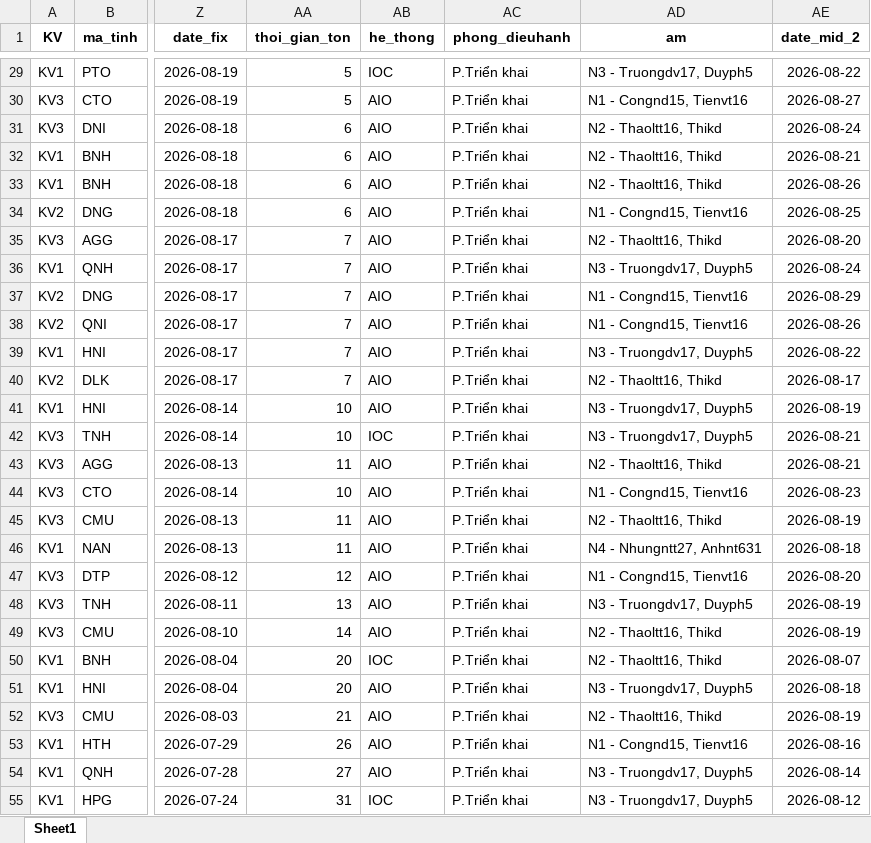
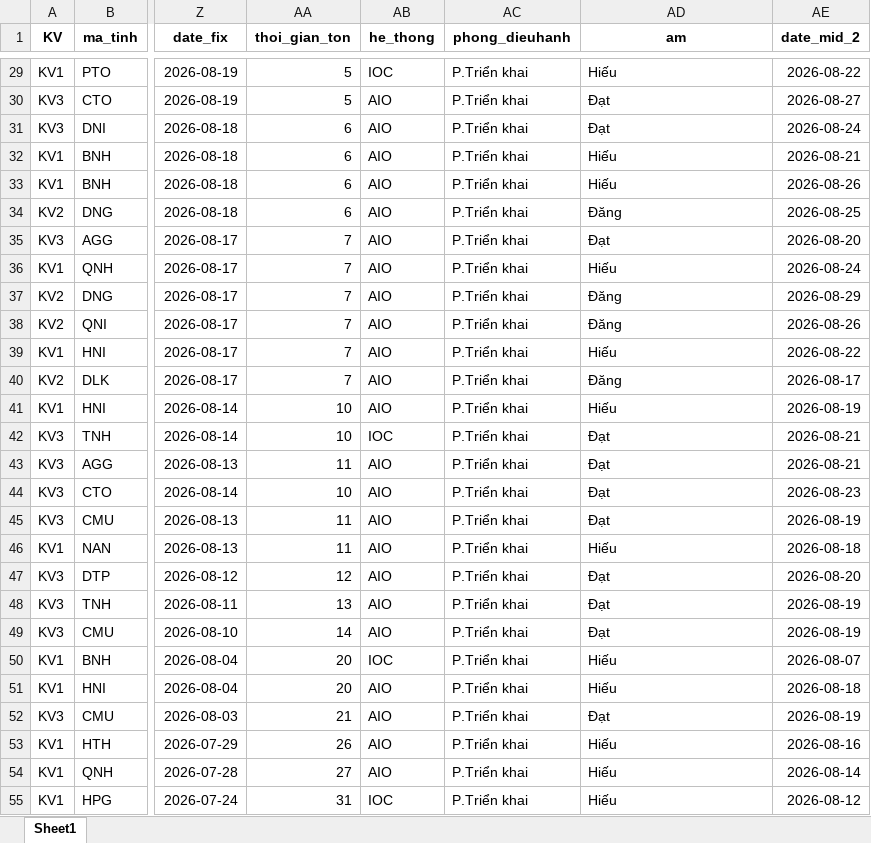
Before and after one commit to Nhunggg1612/dashboard-PAKH, an Excel workbook: data/3.R_pakh.xlsx, sheet Sheet1, drawn as a sheet; only a part is shown, gaps mark what is left out; values as stored, in another font and other column widths than the file's, no borders; the diff covers the shown part only; the diff names each change by its address in the sheet, - before the commit and + after, or states it on an @@ line.

```diff
--- a/data/3.R_pakh.xlsx (sheet Sheet1)
+++ b/data/3.R_pakh.xlsx (sheet Sheet1)
-AD29 (am): N3 - Truongdv17, Duyph5
+AD29 (am): Hiếu
-AD30 (am): N1 - Congnd15, Tienvt16
+AD30 (am): Đạt
-AD31 (am): N2 - Thaoltt16, Thikd
+AD31 (am): Đạt
-AD32:AD33 (am): N2 - Thaoltt16, Thikd
+AD32:AD33 (am): Hiếu
-AD34 (am): N1 - Congnd15, Tienvt16
+AD34 (am): Đăng
-AD35 (am): N2 - Thaoltt16, Thikd
+AD35 (am): Đạt
-AD36 (am): N3 - Truongdv17, Duyph5
+AD36 (am): Hiếu
-AD37:AD38 (am): N1 - Congnd15, Tienvt16
+AD37:AD38 (am): Đăng
-AD39 (am): N3 - Truongdv17, Duyph5
+AD39 (am): Hiếu
-AD40 (am): N2 - Thaoltt16, Thikd
+AD40 (am): Đăng
-AD41 (am): N3 - Truongdv17, Duyph5
+AD41 (am): Hiếu
-AD42 (am): N3 - Truongdv17, Duyph5
+AD42 (am): Đạt
-AD43 (am): N2 - Thaoltt16, Thikd
+AD43 (am): Đạt
-AD44 (am): N1 - Congnd15, Tienvt16
+AD44 (am): Đạt
-AD45 (am): N2 - Thaoltt16, Thikd
+AD45 (am): Đạt
-AD46 (am): N4 - Nhungntt27, Anhnt631
+AD46 (am): Hiếu
-AD47 (am): N1 - Congnd15, Tienvt16
+AD47 (am): Đạt
-AD48 (am): N3 - Truongdv17, Duyph5
+AD48 (am): Đạt
-AD49 (am): N2 - Thaoltt16, Thikd
+AD49 (am): Đạt
-AD50 (am): N2 - Thaoltt16, Thikd
+AD50 (am): Hiếu
-AD51 (am): N3 - Truongdv17, Duyph5
+AD51 (am): Hiếu
-AD52 (am): N2 - Thaoltt16, Thikd
+AD52 (am): Đạt
-AD53 (am): N1 - Congnd15, Tienvt16
+AD53 (am): Hiếu
-AD54:AD55 (am): N3 - Truongdv17, Duyph5
+AD54:AD55 (am): Hiếu
```
Also changed, not shown: 37 edited cells elsewhere in this sheet, data/5.R_pakh_hoan_thanh.xlsx, 10 other files.
